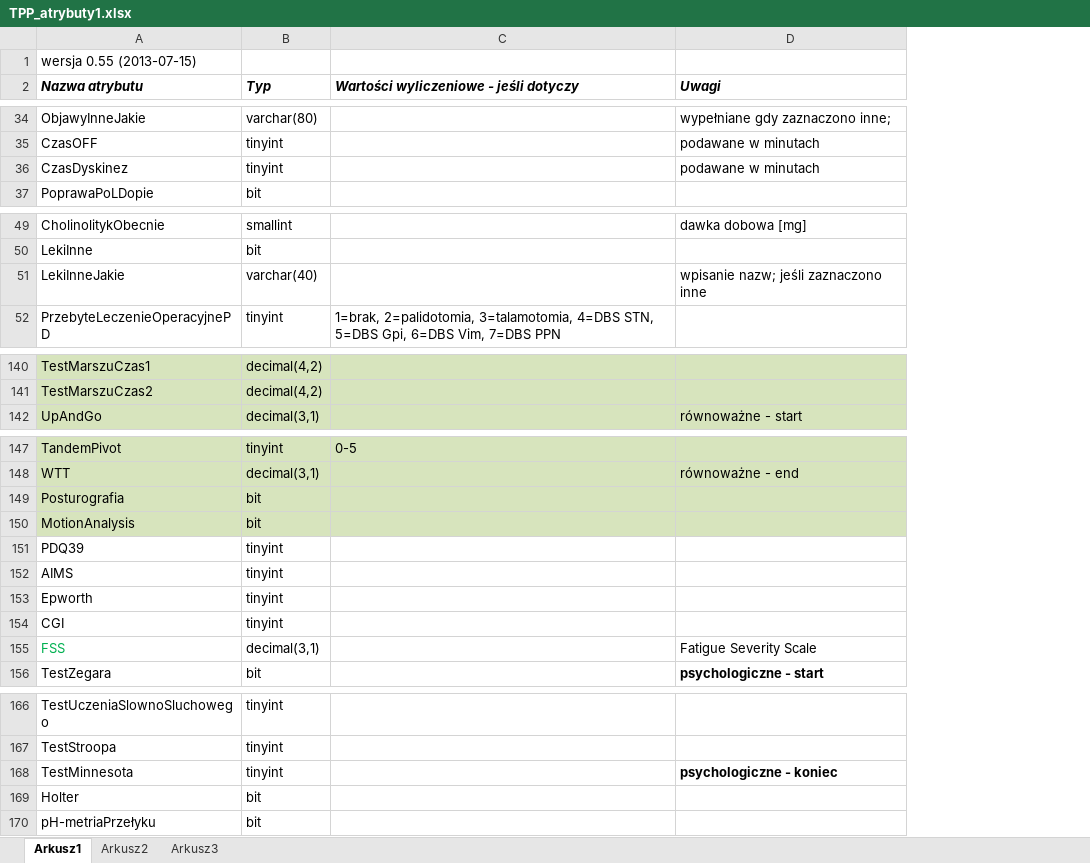
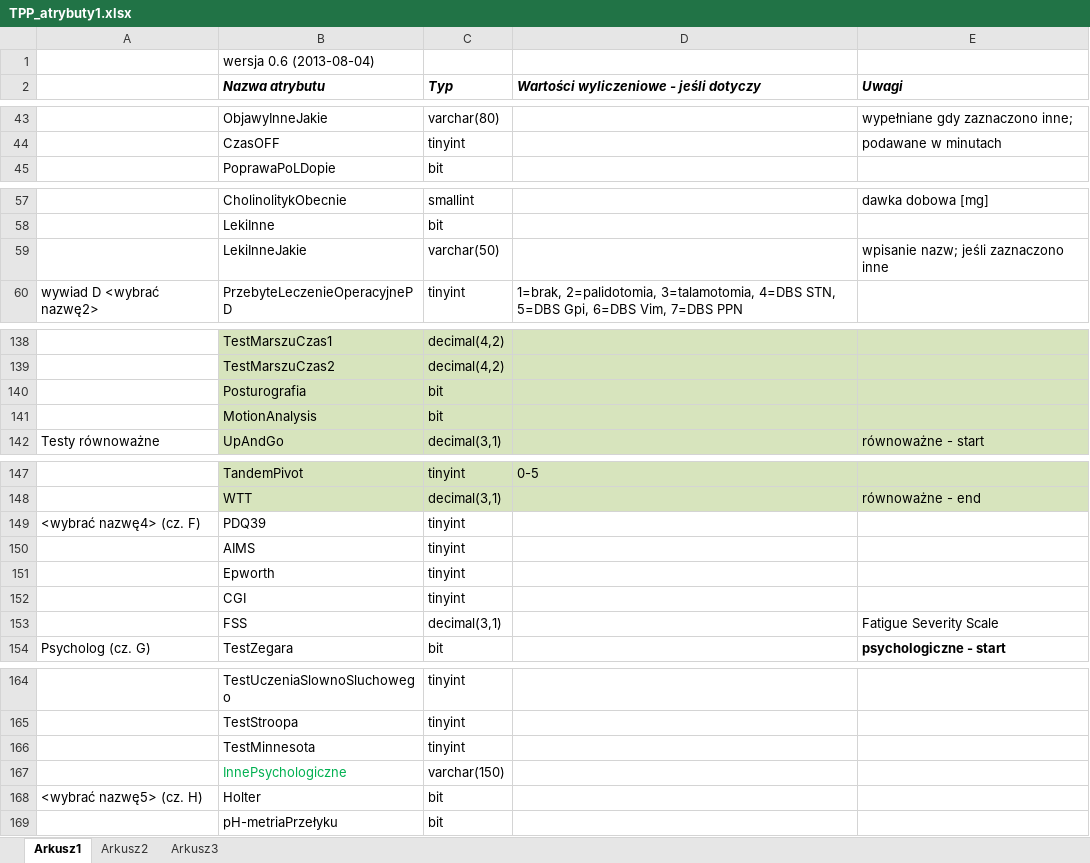
Before and after one commit to mk4me/bdr, an Excel workbook: TPP/dokumenty/TPP_atrybuty1.xlsx, sheet Arkusz1, drawn as a sheet; only a part is shown, gaps mark what is left out; values as stored, in another font and other column widths than the file's, no borders; removed rows and columns are numbered as before the commit, all else as after; the diff covers the shown part only; the diff names each change by its address in the sheet, - before the commit and + after, or states it on an @@ line.

Commit message:
wersja z 4 sierpnia. po feedbacku od dra Szlufika
git-svn-id: https://localhost:8443/svn/bdr@1012 5173494c-6dae-45e1-bfb1-e08744c75a4d

```diff
--- a/TPP/dokumenty/TPP_atrybuty1.xlsx (sheet Arkusz1)
+++ b/TPP/dokumenty/TPP_atrybuty1.xlsx (sheet Arkusz1)
+column A, row 60: wywiad D <wybrać nazwę2>; row 142: Testy równoważne; rows 149-154: <wybrać nazwę4> (cz. F) |  |  |  |  | Psycholog (cz. G); row 168: <wybrać nazwę5> (cz. H)
-B1 (Nazwa atrybutu): wersja 0.55 (2013-07-15)
+B1 (Nazwa atrybutu): wersja 0.6 (2013-08-04)
-row 36: CzasDyskinez | tinyint |  | podawane w minutach
-C59 (Typ): varchar(40)
+C59 (Typ): varchar(50)
@@ row 149 moved to row 140: Posturografia @@
@@ row 150 moved to row 141: MotionAnalysis @@
-B153 text colour: #00B050
+B153 text colour: black
-E166 (Uwagi): psychologiczne - koniec
+E166 (Uwagi): (empty)
+row 167:  | InnePsychologiczne | varchar(150)
```
Also changed, not shown: 1 added row, 2 removed rows, 12 moved rows, 5 edited cells and cell formats elsewhere in this sheet.
